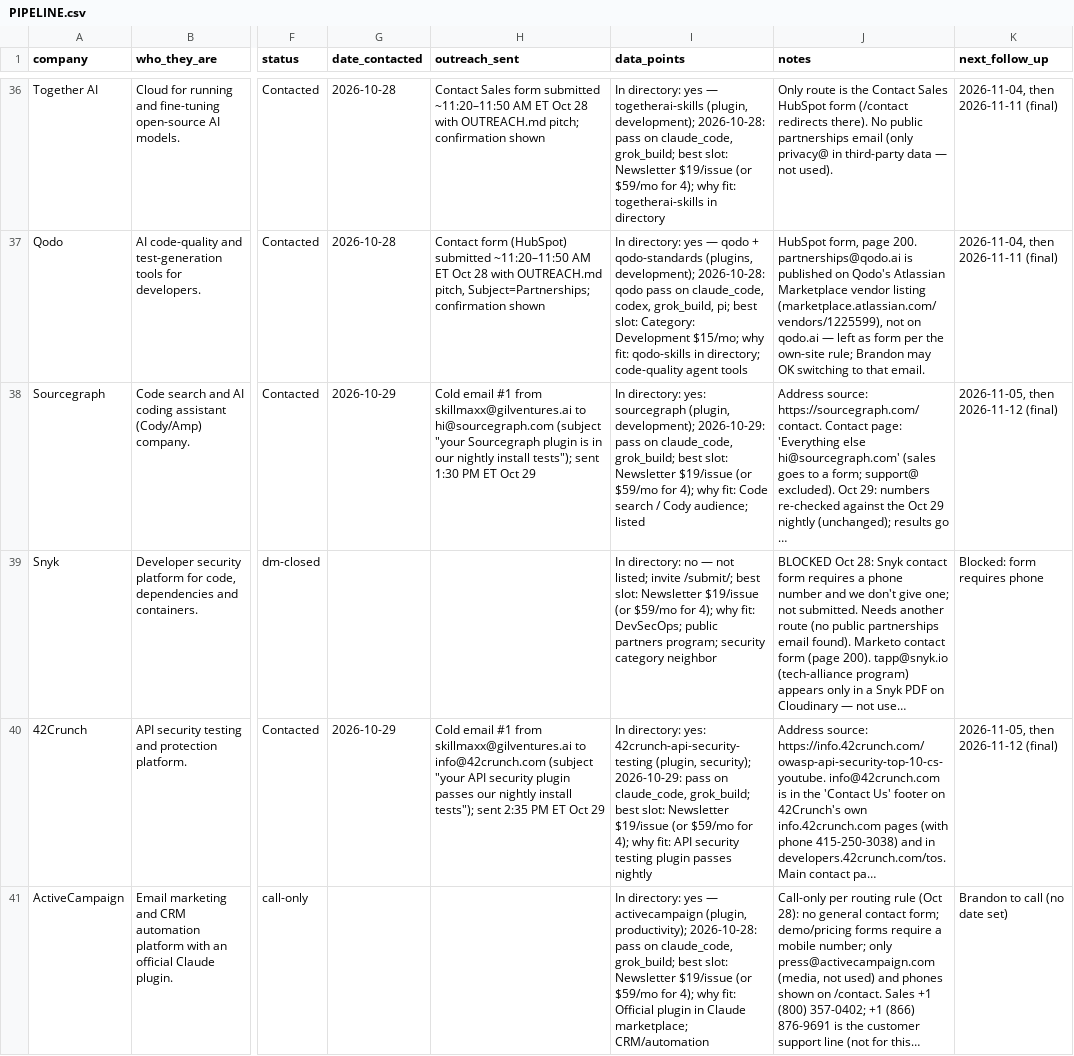
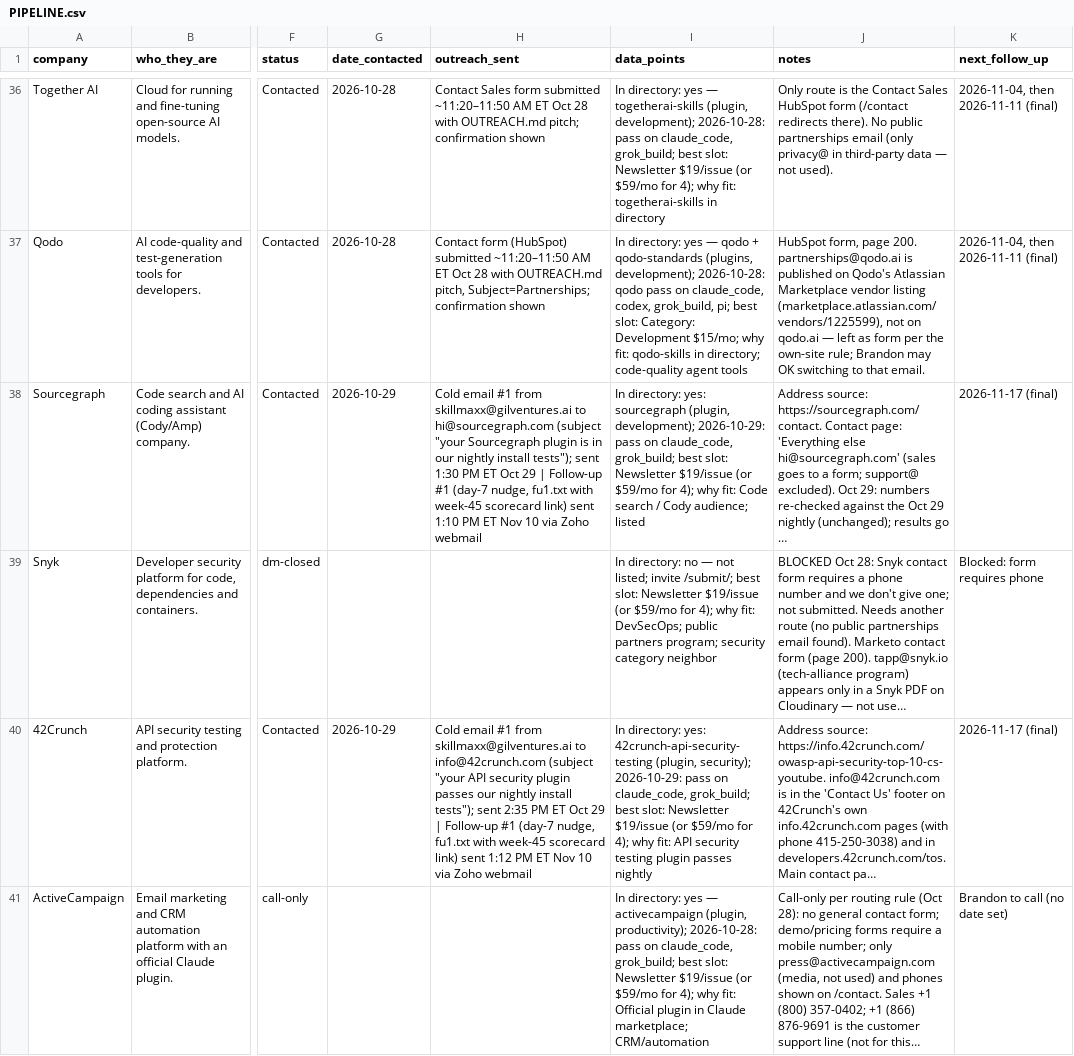
Before and after one commit to grandpajackai/skillmaxx, a CSV file: growth/sponsors/PIPELINE.csv, drawn as a sheet; only a part is shown, gaps mark what is left out; long unchanged cells end in …; the diff covers the shown part only; the diff names each change by its address in the sheet, - before the commit and + after, or states it on an @@ line.

Commit message:
Log Nov 11 sponsor outreach (10 cold pitches) and Nov 10 follow-ups (#95)
Docs/data only: PIPELINE.csv and STATUS.md for the 10 cold pitches sent Nov 11 and the 12 day-7 follow-ups sent Nov 10 (finals moved to Nov 17). Conflicts with master resolved so the Nov 13 Zoho sends already merged in PR #101 are kept.

```diff
--- a/growth/sponsors/PIPELINE.csv
+++ b/growth/sponsors/PIPELINE.csv
-H38 (outreach_sent): …Oct 29
+H38 (outreach_sent): …Oct 29 | Follow-up #1 (day-7 nudge, fu1.txt with week-45 scorecard link) sent 1:10 PM ET Nov 10 via Zoho webmail
-K38 (next_follow_up): 2026-11-05, then 2026-11-12 (final)
+K38 (next_follow_up): 2026-11-17 (final)
-H40 (outreach_sent): …Oct 29
+H40 (outreach_sent): …Oct 29 | Follow-up #1 (day-7 nudge, fu1.txt with week-45 scorecard link) sent 1:12 PM ET Nov 10 via Zoho webmail
-K40 (next_follow_up): 2026-11-05, then 2026-11-12 (final)
+K40 (next_follow_up): 2026-11-17 (final)
```
Also changed, not shown: 62 edited cells elsewhere in this file, 1 other file.
